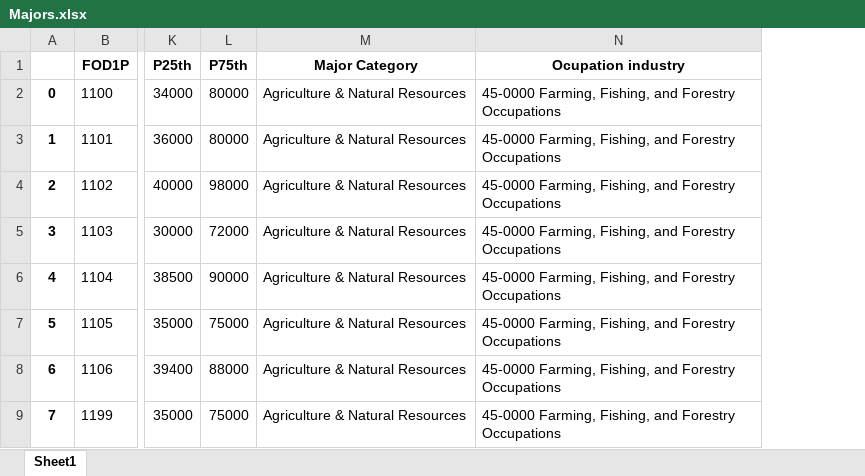
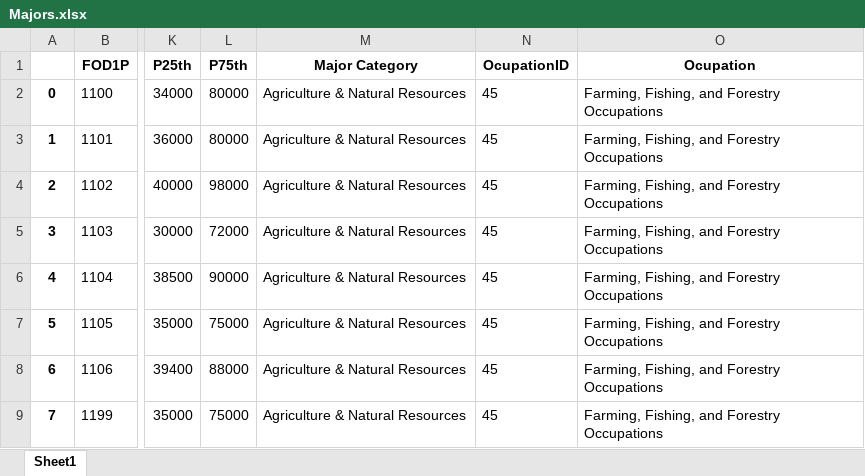
Before and after one commit to FortunED-Tellers/FortunED, an Excel workbook: data/processed/Majors.xlsx, sheet Sheet1, drawn as a sheet; only a part is shown, gaps mark what is left out; values as stored, in another font and other column widths than the file's, no borders; removed rows and columns are numbered as before the commit, all else as after; the diff names each change by its address in the sheet, - before the commit and + after, or states it on an @@ line.

```diff
--- a/data/processed/Majors.xlsx (sheet Sheet1)
+++ b/data/processed/Majors.xlsx (sheet Sheet1)
-column N (Ocupation industry), rows 2-9: all 45-0000 Farming, Fishing, and Forestry Occupations
+column N (OcupationID), rows 2-9: all 45
+column O (Ocupation), rows 2-9: all Farming, Fishing, and Forestry Occupations
```
Also changed, not shown: 7 other files.
